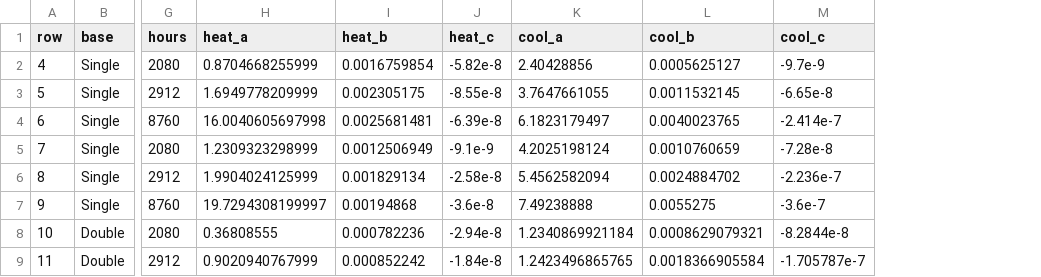
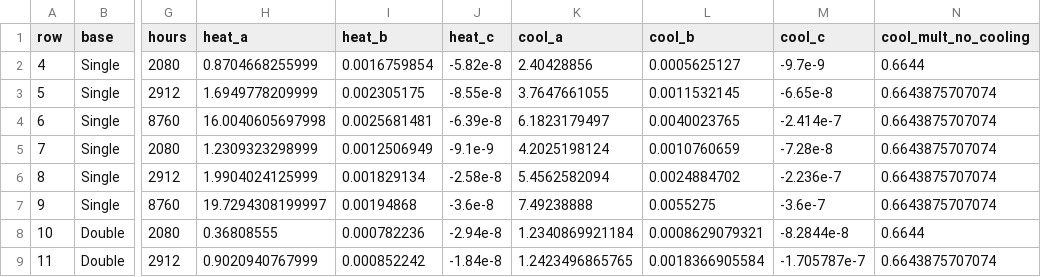
Before and after one commit to kbiega23/Winsert-Calc_Claude_Sept30, a CSV file: regression_coefficients.csv, drawn as a sheet; only a part is shown, gaps mark what is left out; the diff names each change by its address in the sheet, - before the commit and + after, or states it on an @@ line.

Commit message:
Update regression_coefficients.csv_added no cooling scenario

```diff
--- a/regression_coefficients.csv
+++ b/regression_coefficients.csv
+column N (cool_mult_no_cooling), rows 2-9: 0.6644 | 0.6643875707074 | 0.6643875707074 | 0.6643875707074 | 0.6643875707074 | 0.6643875707074 | 0.6644 | 0.6643875707074
```
